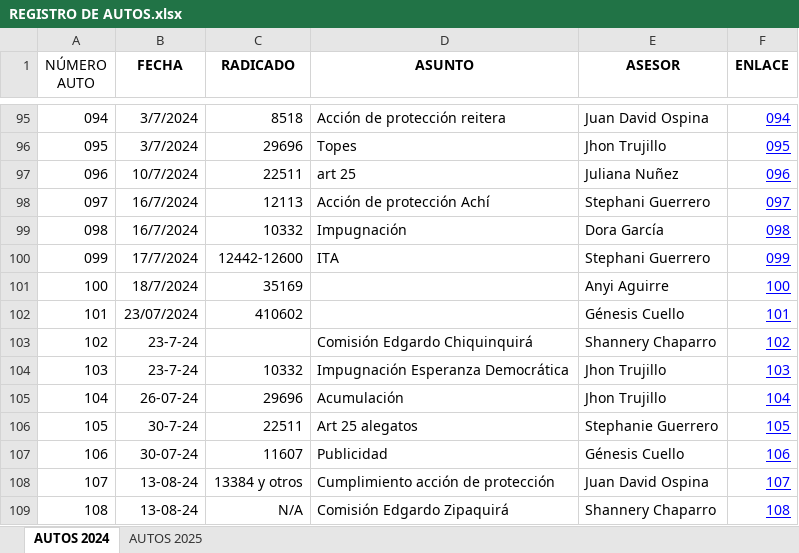
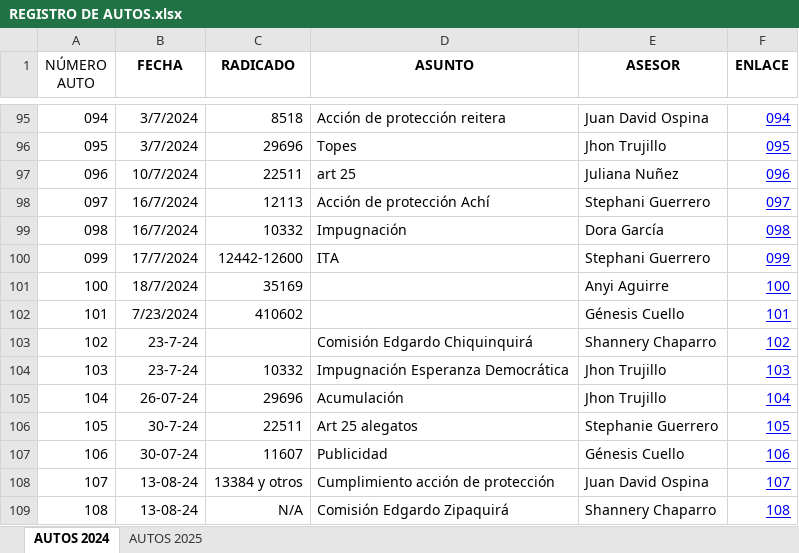
Before and after one commit to Kevininge-tech/AUTOS-HSA, an Excel workbook: REGISTRO DE AUTOS.xlsx, sheet AUTOS 2024, drawn as a sheet; only a part is shown, gaps mark what is left out; values as stored, in another font and other column widths than the file's, no borders; charts and pictures not drawn; the diff names each change by its address in the sheet, - before the commit and + after, or states it on an @@ line.

```diff
--- a/REGISTRO DE AUTOS.xlsx (sheet AUTOS 2024)
+++ b/REGISTRO DE AUTOS.xlsx (sheet AUTOS 2024)
-B102 (FECHA): 23/07/2024
+B102 (FECHA): 7/23/2024
```
Also changed, not shown: sheet AUTOS 2025, charts or pictures.
